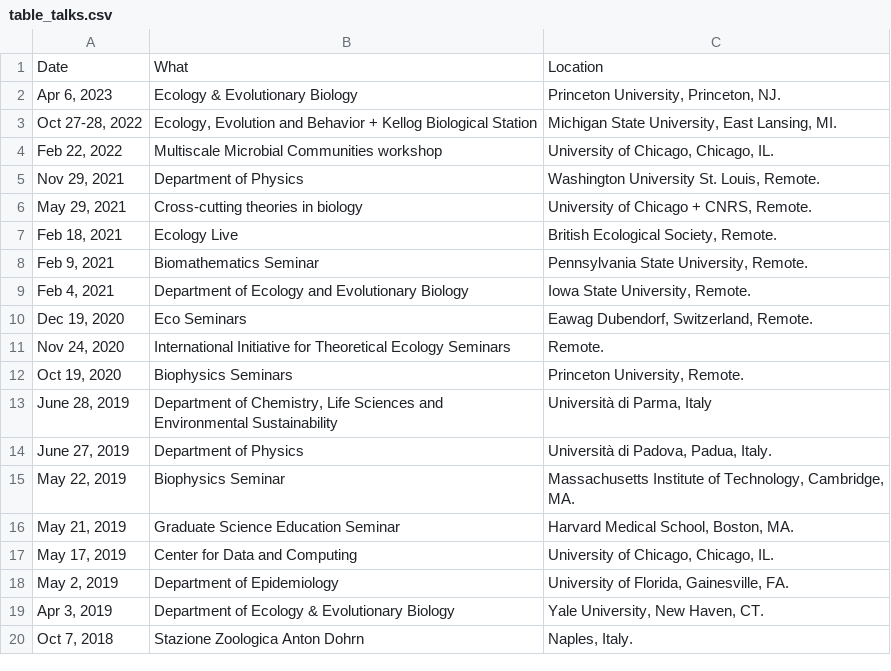
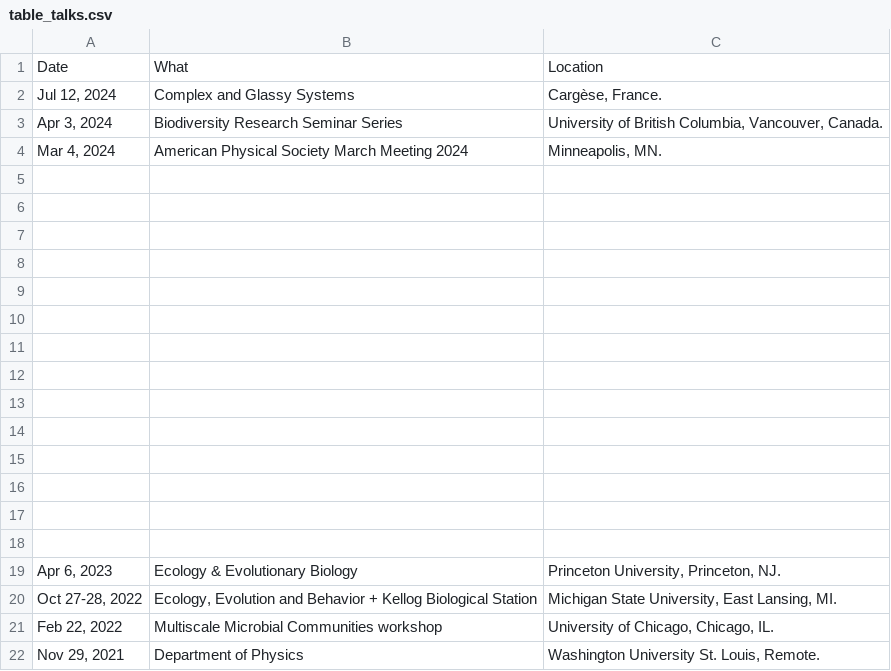
Before and after one commit to StefanoAllesina/cv, a CSV file: table_talks.csv, drawn as a sheet; only a part is shown; the shorter side is filled out with more unchanged rows; the diff names each change by its address in the sheet, - before the commit and + after, or states it on an @@ line.

Commit message:
updated pubs; talks need work

```diff
--- a/table_talks.csv
+++ b/table_talks.csv
+row 2: Jul 12, 2024 | Complex and Glassy Systems | Cargèse, France.
+row 3: Apr 3, 2024 | Biodiversity Research Seminar Series | University of British Columbia, Vancouver, Canada.
+row 4: Mar 4, 2024 | American Physical Society March Meeting 2024 | Minneapolis, MN.
+row 5: (empty)
+row 6: (empty)
+row 7: (empty)
+row 8: (empty)
+row 9: (empty)
+row 10: (empty)
+row 11: (empty)
+row 12: (empty)
+row 13: (empty)
+row 14: (empty)
+row 15: (empty)
+row 16: (empty)
+row 17: (empty)
+row 18: (empty)
```
Also changed, not shown: table_teaching.csv, 8 other files.
